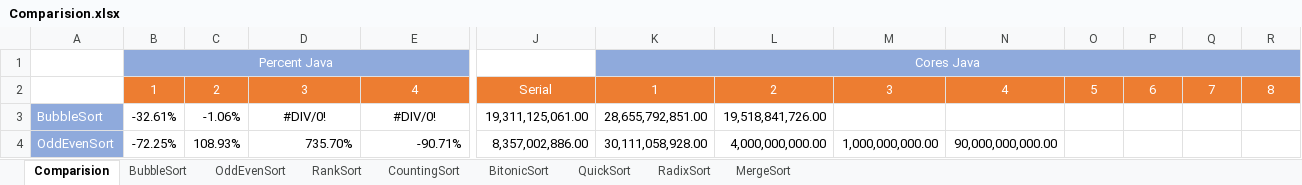
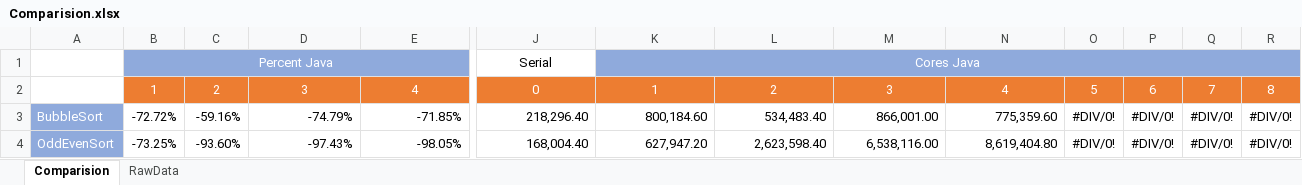
Before and after one commit to HadesDX/SortingAlgorithms, an Excel workbook: Comparision.xlsx, sheet Comparision, drawn as a sheet; only a part is shown, gaps mark what is left out; values as stored, in another font and other column widths than the file's, no borders; conditional formats not drawn; the diff covers the shown part only; the diff names each change by its address in the sheet, - before the commit and + after, or states it on an @@ line.

```diff
--- a/Comparision.xlsx (sheet Comparision)
+++ b/Comparision.xlsx (sheet Comparision)
-sheet tab: BubbleSort
-sheet tab: OddEvenSort
-sheet tab: RankSort
-sheet tab: CountingSort
-sheet tab: BitonicSort
-sheet tab: QuickSort
-sheet tab: RadixSort
-sheet tab: MergeSort
+sheet tab: RawData
-J1: (empty)
+J1: Serial
-J2: Serial
+J2: 0
-B3: -32.61%
+B3: -72.72%
-C3: -1.06%
+C3: -59.16%
-D3: #DIV/0!
+D3: -74.79%
-D3:E3 alignment: center
+D3:E3 alignment: right
-E3: #DIV/0!
+E3: -71.85%
-J3: 19,311,125,061.00
+J3: 218,296.40
-K3: 28,655,792,851.00
+K3: 800,184.60
-L3: 19,518,841,726.00
+L3: 534,483.40
-M3: (empty)
+M3: 866,001.00
-N3: (empty)
+N3: 775,359.60
-O3:O4: (empty)
+O3:O4: #DIV/0!
-P3:P4: (empty)
+P3:P4: #DIV/0!
-Q3:Q4: (empty)
+Q3:Q4: #DIV/0!
-R3:R4: (empty)
+R3:R4: #DIV/0!
-B4: -72.25%
+B4: -73.25%
-C4: 108.93%
+C4: -93.60%
-D4: 735.70%
+D4: -97.43%
-E4: -90.71%
+E4: -98.05%
-J4: 8,357,002,886.00
+J4: 168,004.40
-K4: 30,111,058,928.00
+K4: 627,947.20
-L4: 4,000,000,000.00
+L4: 2,623,598.40
-M4: 1,000,000,000.00
+M4: 6,538,116.00
-N4: 90,000,000,000.00
+N4: 8,619,404.80
```
Also changed, not shown: 78 edited cells and cell formats elsewhere in this sheet, charts or pictures, 12 other files.
